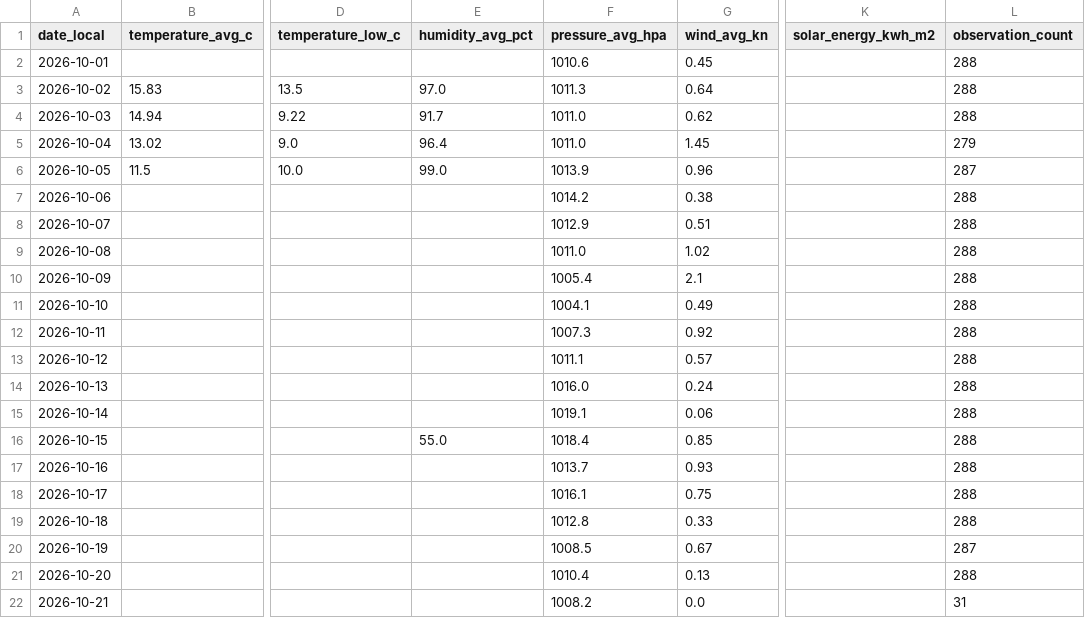
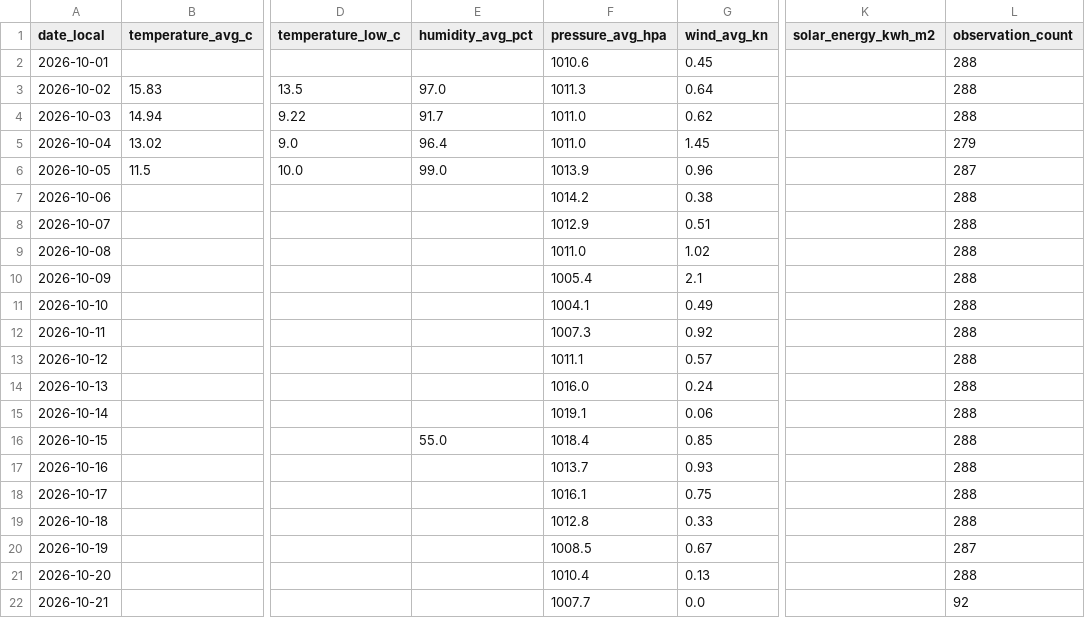
Before and after one commit to TrentinP/brambley-weather, a CSV file: data/daily/2026-10.csv, drawn as a sheet; only a part is shown, gaps mark what is left out; the diff names each change by its address in the sheet, - before the commit and + after, or states it on an @@ line.

```diff
--- a/data/daily/2026-10.csv
+++ b/data/daily/2026-10.csv
-F22 (pressure_avg_hpa): 1008.2
+F22 (pressure_avg_hpa): 1007.7
-L22 (observation_count): 31
+L22 (observation_count): 92
```
Also changed, not shown: 3 other files.
